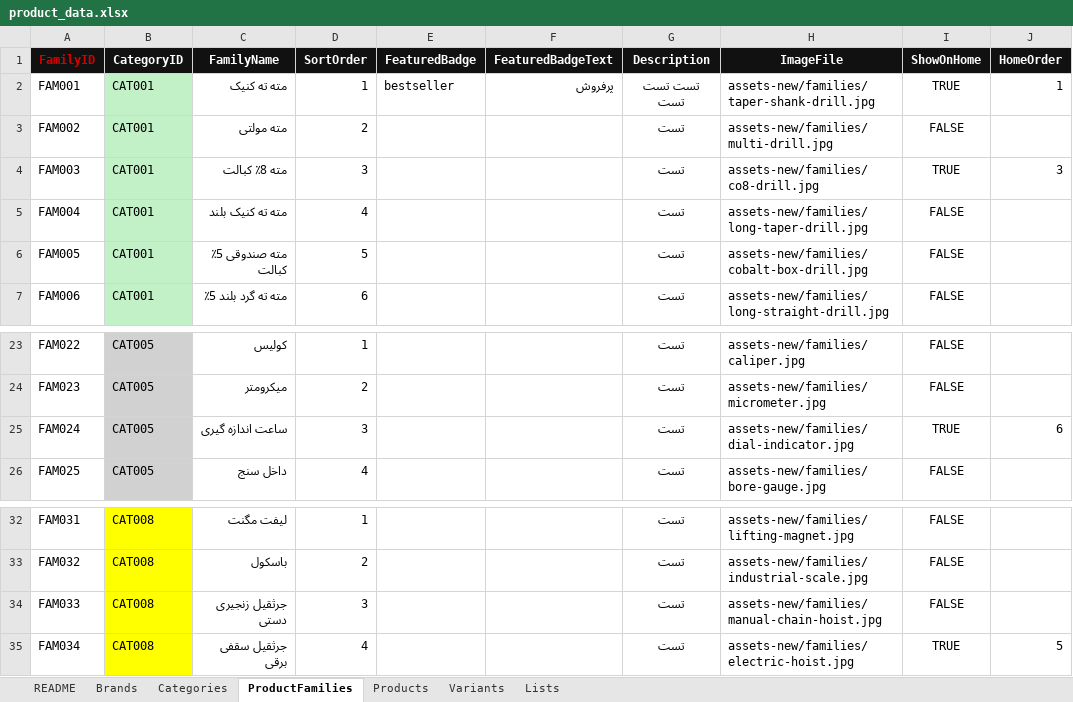
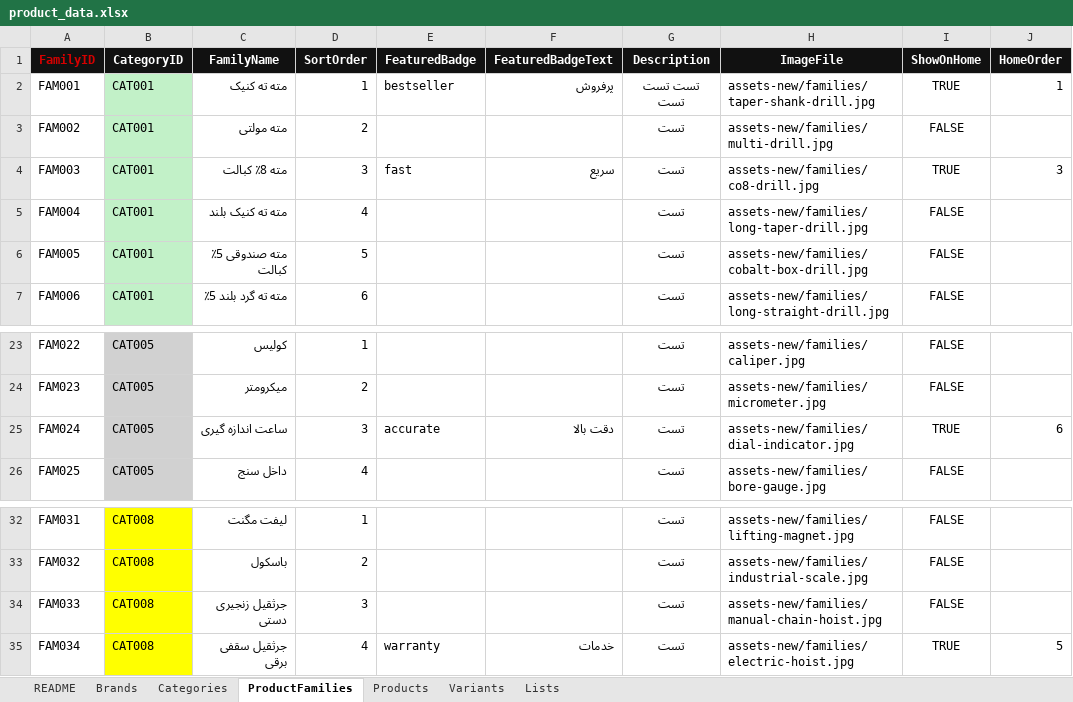
Before and after one commit to SalarLumia/Aras-Shahin, an Excel workbook: data/product_data.xlsx, sheet ProductFamilies, drawn as a sheet; only a part is shown, gaps mark what is left out; values as stored, in another font and other column widths than the file's, no borders; table styles not drawn; the diff names each change by its address in the sheet, - before the commit and + after, or states it on an @@ line.

```diff
--- a/data/product_data.xlsx (sheet ProductFamilies)
+++ b/data/product_data.xlsx (sheet ProductFamilies)
-E4 (FeaturedBadge): (empty)
+E4 (FeaturedBadge): fast
-F4 (FeaturedBadgeText): (empty)
+F4 (FeaturedBadgeText): سریع
-E25 (FeaturedBadge): (empty)
+E25 (FeaturedBadge): accurate
-F25 (FeaturedBadgeText): (empty)
+F25 (FeaturedBadgeText): دقت بالا
-E35 (FeaturedBadge): (empty)
+E35 (FeaturedBadge): warranty
-F35 (FeaturedBadgeText): (empty)
+F35 (FeaturedBadgeText): خدمات
```
Also changed, not shown: 18 other files.
